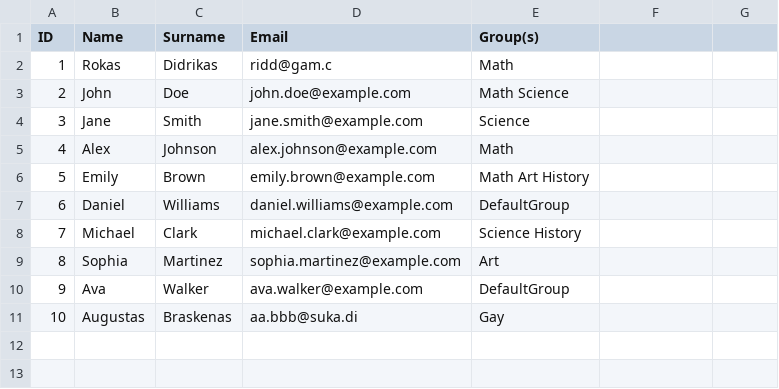
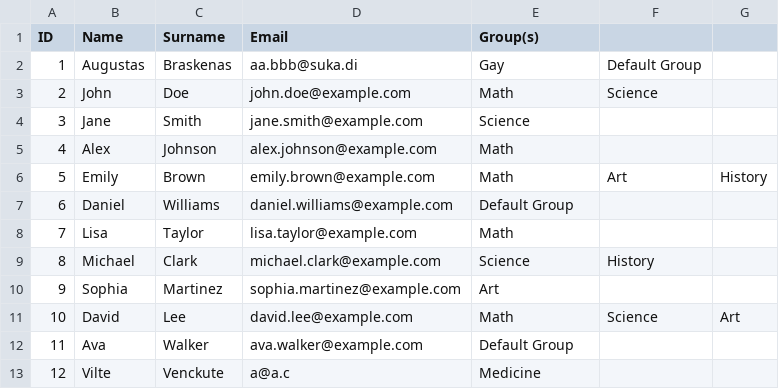
Before and after one commit to rdidrikas/StudentSystem, a CSV file: src/main/resources/data/students.csv, drawn as a sheet; removed rows and columns are numbered as before the commit, all else as after; the diff names each change by its address in the sheet, - before the commit and + after, or states it on an @@ line.

Commit message:
Now can view groups, delete themq

```diff
--- a/src/main/resources/data/students.csv
+++ b/src/main/resources/data/students.csv
-row 2: 1 | Rokas | Didrikas | ridd@gam.c | Math
+row 2: 1 | Augustas | Braskenas | aa.bbb@suka.di | Gay | Default Group
-E3 (Group(s)): Math Science
+E3 (Group(s)): Math
-F3: (empty)
+F3: Science
-E6 (Group(s)): Math Art History
+E6 (Group(s)): Math
-F6: (empty)
+F6: Art
-G6: (empty)
+G6: History
-E7 (Group(s)): DefaultGroup
+E7 (Group(s)): Default Group
+row 8: 7 | Lisa | Taylor | lisa.taylor@example.com | Math
@@ column A (ID) renumbered between rows 9 and 12 @@
-E9 (Group(s)): Science History
+E9 (Group(s)): Science
-F9: (empty)
+F9: History
+row 11: 10 | David | Lee | david.lee@example.com | Math | Science | Art
-E12 (Group(s)): DefaultGroup
+E12 (Group(s)): Default Group
-row 11: 10 | Augustas | Braskenas | aa.bbb@suka.di | Gay
+row 13: 12 | Vilte | Venckute | a@a.c | Medicine
```
Also changed, not shown: src/main/resources/import/test.csv, target/classes/import/test.csv, 17 other files.
